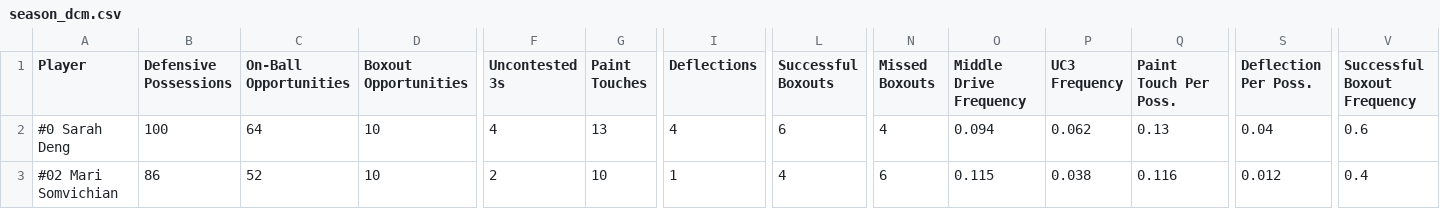
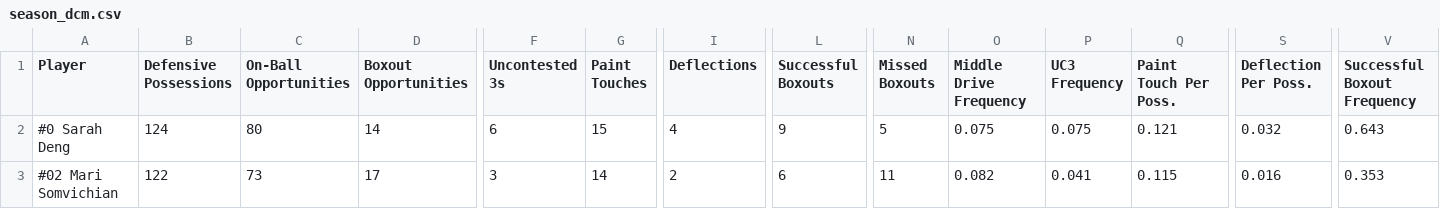
Before and after one commit to rubenxrodr/DCM_Analytics_v2, a CSV file: DCM_V3/data/dcm/master/season_dcm.csv, drawn as a sheet; only a part is shown, gaps mark what is left out; the diff covers the shown part only; the diff names each change by its address in the sheet, - before the commit and + after, or states it on an @@ line.

Commit message:
Update season_dcm.csv

```diff
--- a/DCM_V3/data/dcm/master/season_dcm.csv
+++ b/DCM_V3/data/dcm/master/season_dcm.csv
-B2 (Defensive Possessions): 100
+B2 (Defensive Possessions): 124
-C2 (On-Ball Opportunities): 64
+C2 (On-Ball Opportunities): 80
-D2 (Boxout Opportunities): 10
+D2 (Boxout Opportunities): 14
-F2 (Uncontested 3s): 4
+F2 (Uncontested 3s): 6
-G2 (Paint Touches): 13
+G2 (Paint Touches): 15
-L2 (Successful Boxouts): 6
+L2 (Successful Boxouts): 9
-N2 (Missed Boxouts): 4
+N2 (Missed Boxouts): 5
-O2 (Middle Drive Frequency): 0.094
+O2 (Middle Drive Frequency): 0.075
-P2 (UC3 Frequency): 0.062
+P2 (UC3 Frequency): 0.075
-Q2 (Paint Touch Per Poss.): 0.13
+Q2 (Paint Touch Per Poss.): 0.121
-S2 (Deflection Per Poss.): 0.04
+S2 (Deflection Per Poss.): 0.032
-V2 (Successful Boxout Frequency): 0.6
+V2 (Successful Boxout Frequency): 0.643
-B3 (Defensive Possessions): 86
+B3 (Defensive Possessions): 122
-C3 (On-Ball Opportunities): 52
+C3 (On-Ball Opportunities): 73
-D3 (Boxout Opportunities): 10
+D3 (Boxout Opportunities): 17
-F3 (Uncontested 3s): 2
+F3 (Uncontested 3s): 3
-G3 (Paint Touches): 10
+G3 (Paint Touches): 14
-I3 (Deflections): 1
+I3 (Deflections): 2
-L3 (Successful Boxouts): 4
+L3 (Successful Boxouts): 6
-N3 (Missed Boxouts): 6
+N3 (Missed Boxouts): 11
-O3 (Middle Drive Frequency): 0.115
+O3 (Middle Drive Frequency): 0.082
-P3 (UC3 Frequency): 0.038
+P3 (UC3 Frequency): 0.041
-Q3 (Paint Touch Per Poss.): 0.116
+Q3 (Paint Touch Per Poss.): 0.115
-S3 (Deflection Per Poss.): 0.012
+S3 (Deflection Per Poss.): 0.016
-V3 (Successful Boxout Frequency): 0.4
+V3 (Successful Boxout Frequency): 0.353
```
Also changed, not shown: 133 edited cells elsewhere in this file.
